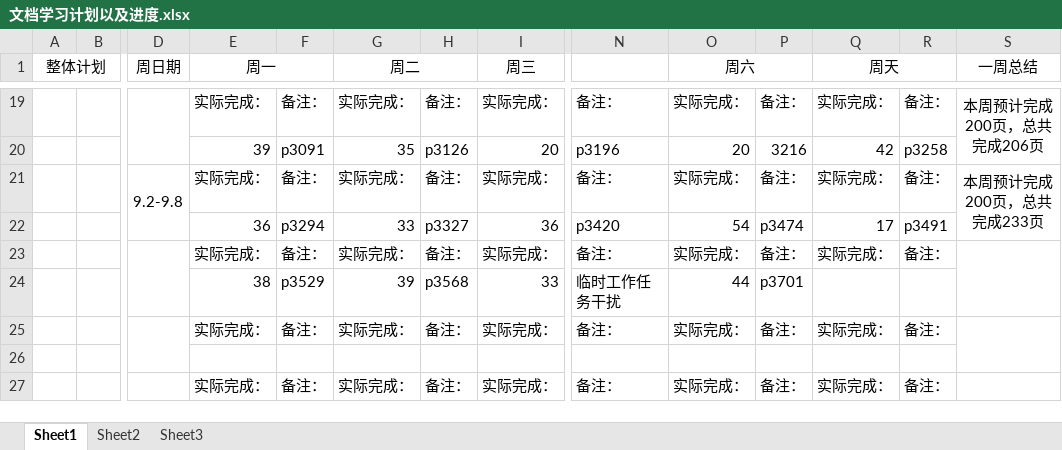
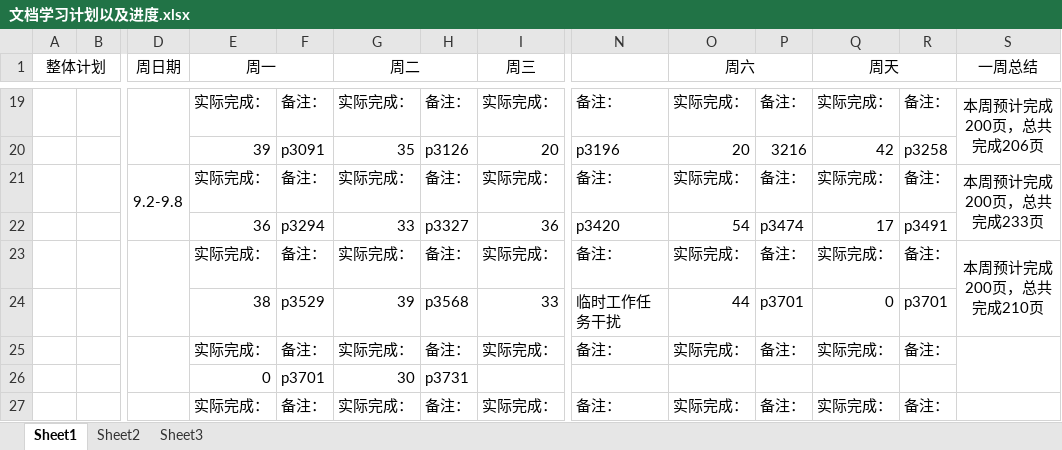
Before and after one commit to mou-wj/VulkanLearn, an Excel workbook: doc/文档学习计划以及进度.xlsx, sheet Sheet1, drawn as a sheet; only a part is shown, gaps mark what is left out; values as stored, in another font and other column widths than the file's, no borders; removed rows and columns are numbered as before the commit, all else as after; rows hold the shown columns only; the diff names each change by its address in the sheet, - before the commit and + after, or states it on an @@ line.

```diff
--- a/doc/文档学习计划以及进度.xlsx (sheet Sheet1)
+++ b/doc/文档学习计划以及进度.xlsx (sheet Sheet1)
+row 23:  |  |  | 实际完成： | 备注： | 实际完成： | 备注： | 实际完成： | 备注： | 实际完成： | 备注： | 实际完成： | 备注： | 本周预计完成200页，总共完成210页
+row 24:  |  |  | 38 | p3529 | 39 | p3568 | 33 | 临时工作任务干扰 | 44 | p3701 | 0 | p3701
-D23:D24 merged
+D25:D26 merged
-S23:S24 merged
+S25:S26 merged
-row 24:  |  |  | 38 | p3529 | 39 | p3568 | 33 | 临时工作任务干扰 | 44 | p3701
-row 25:  |  |  | 实际完成： | 备注： | 实际完成： | 备注： | 实际完成： | 备注： | 实际完成： | 备注： | 实际完成： | 备注：
-row 26: (empty)
+row 26:  |  |  | 0 | p3701 | 30 | p3731
```
Also changed, not shown: 5 other files.
